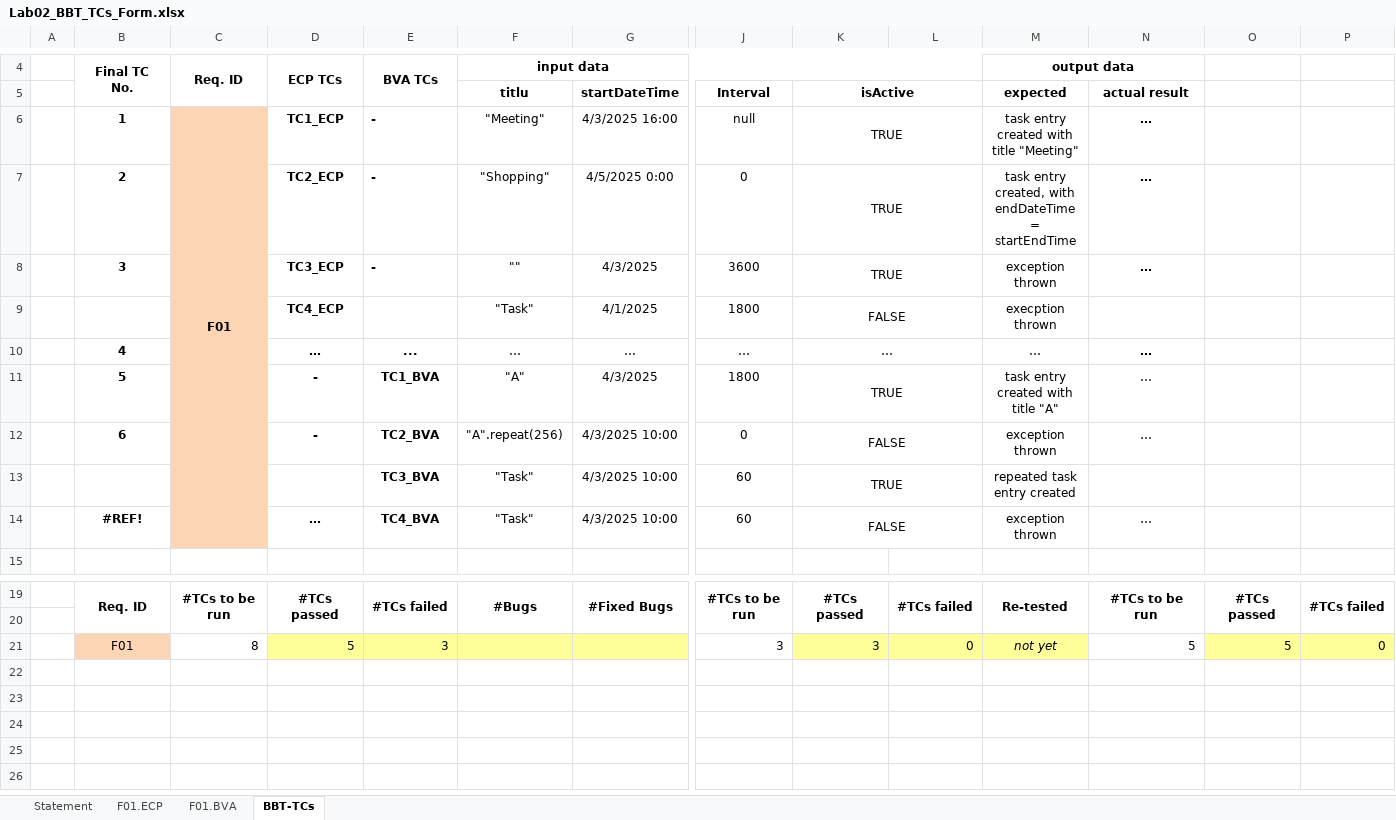
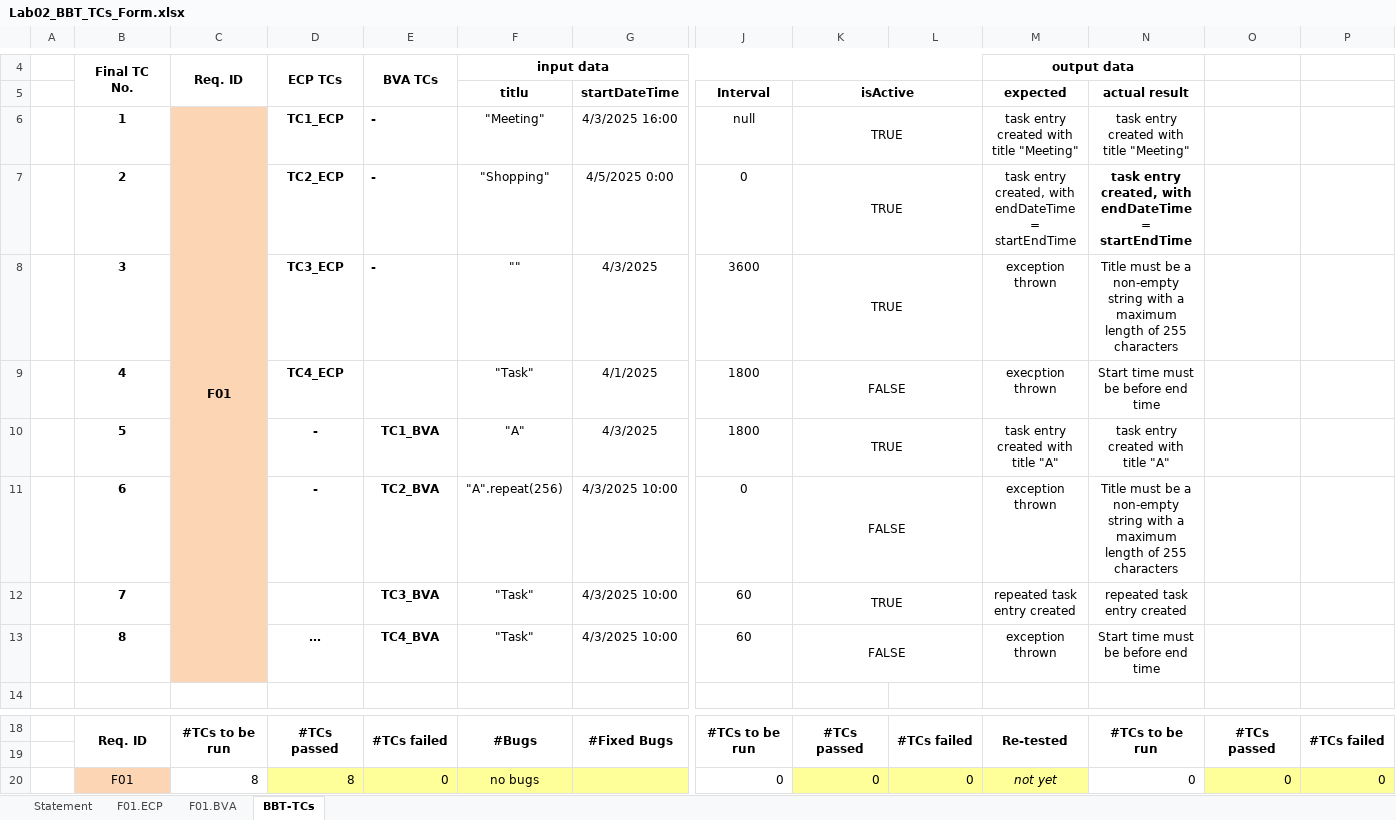
Before and after one commit to tudormihaita/vvss-tasks, an Excel workbook: Docs/Lab02/Lab02_BBT_TCs_Form.xlsx, sheet BBT-TCs, drawn as a sheet; only a part is shown, gaps mark what is left out; values as stored, in another font and other column widths than the file's, no borders; removed rows and columns are numbered as before the commit, all else as after; rows hold the shown columns only; the diff names each change by its address in the sheet, - before the commit and + after, or states it on an @@ line.

Commit message:
Completed excel

```diff
--- a/Docs/Lab02/Lab02_BBT_TCs_Form.xlsx (sheet BBT-TCs)
+++ b/Docs/Lab02/Lab02_BBT_TCs_Form.xlsx (sheet BBT-TCs)
-N6 (actual result): …
+N6 (actual result): task entry created with title "Meeting"
-N6 bold: on
+N6 bold: off
-N7 (actual result): …
+N7 (actual result): task entry created, with endDateTime = startEndTime
-N8 (actual result): …
+N8 (actual result): Title must be a non-empty string with a maximum length of 255 characters
-N8 bold: on
+N8 bold: off
-B9: (empty)
+B9: 4
-N9 (actual result): (empty)
+N9 (actual result): Start time must be before end time
-row 10:  | 4 |  | … | ... | … | … | … | … |  | … | …
-N10 (actual result): …
+N10 (actual result): task entry created with title "A"
-N11 (actual result): …
+N11 (actual result): Title must be a non-empty string with a maximum length of 255 characters
-B12: (empty)
+B12: 7
-N12 (actual result): (empty)
+N12 (actual result): repeated task entry created
-B13: #REF!
+B13: 8
-N13 (actual result): …
+N13 (actual result): Start time must be before end time
-row 21:  | F01 | 8 | 5 | 3 |  |  | 3 | 3 | 0 | not yet | 5 | 5 | 0
+row 20:  | F01 | 8 | 8 | 0 | no bugs |  | 0 | 0 | 0 | not yet | 0 | 0 | 0
```
Also changed, not shown: formulas that keep their value, 1 other file.
